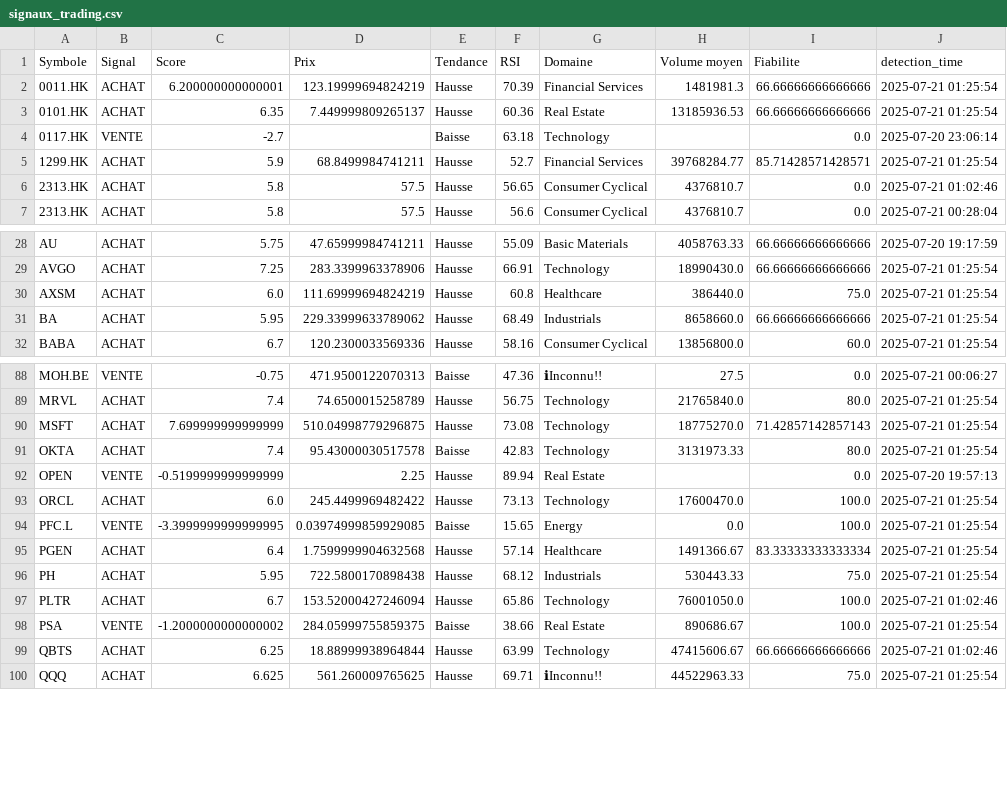
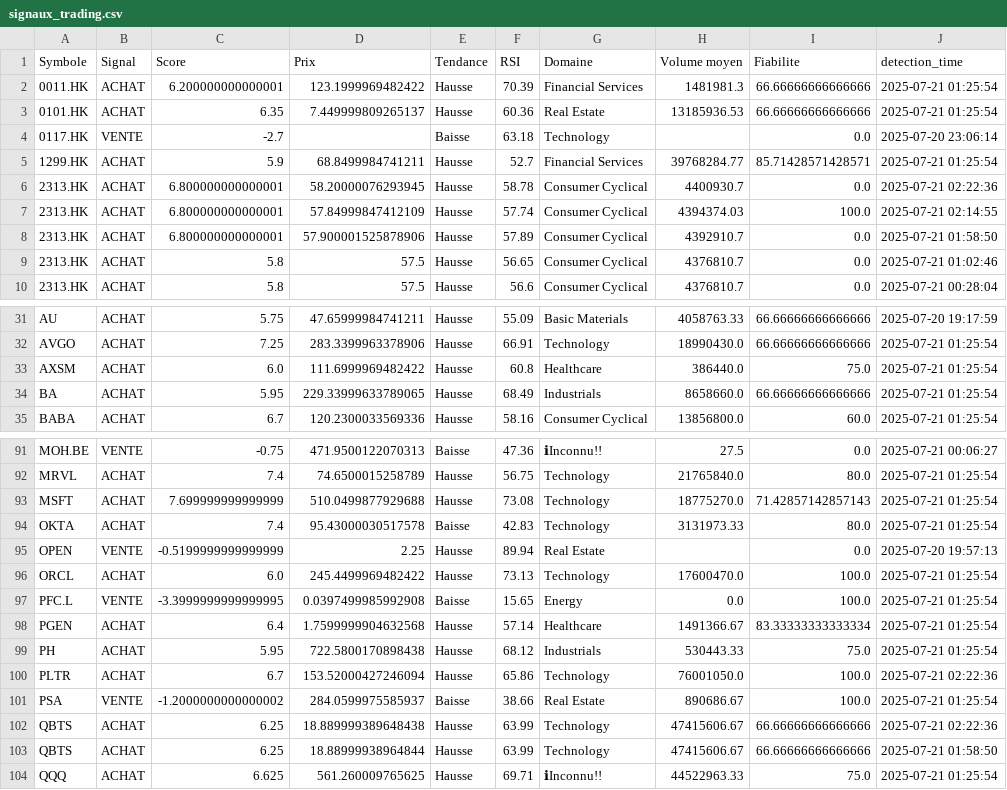
Before and after one commit to Bekay12/Gestion_trade, a CSV file: stock-analysis-ui/src/signaux_trading.csv, drawn as a sheet; only a part is shown, gaps mark what is left out; addresses are those after the commit; the diff covers the shown part only; the diff names each change by its address in the sheet, - before the commit and + after, or states it on an @@ line.

```diff
--- a/stock-analysis-ui/src/signaux_trading.csv
+++ b/stock-analysis-ui/src/signaux_trading.csv
-D2 (Prix): 123.19999694824219
+D2 (Prix): 123.1999969482422
+row 6: 2313.HK | ACHAT | 6.800000000000001 | 58.20000076293945 | Hausse | 58.78 | Consumer Cyclical | 4400930.7 | 0.0 | 2025-07-21 02:22:36
+row 7: 2313.HK | ACHAT | 6.800000000000001 | 57.84999847412109 | Hausse | 57.74 | Consumer Cyclical | 4394374.03 | 100.0 | 2025-07-21 02:14:55
+row 8: 2313.HK | ACHAT | 6.800000000000001 | 57.900001525878906 | Hausse | 57.89 | Consumer Cyclical | 4392910.7 | 0.0 | 2025-07-21 01:58:50
-D33 (Prix): 111.69999694824219
+D33 (Prix): 111.6999969482422
-D34 (Prix): 229.33999633789062
+D34 (Prix): 229.33999633789065
-D93 (Prix): 510.04998779296875
+D93 (Prix): 510.0499877929688
-D97 (Prix): 0.03974999859929085
+D97 (Prix): 0.0397499985992908
-J100 (detection_time): 2025-07-21 01:02:46
+J100 (detection_time): 2025-07-21 02:22:36
-D101 (Prix): 284.05999755859375
+D101 (Prix): 284.0599975585937
+row 102: QBTS | ACHAT | 6.25 | 18.889999389648438 | Hausse | 63.99 | Technology | 47415606.67 | 66.66666666666666 | 2025-07-21 02:22:36
-J103 (detection_time): 2025-07-21 01:02:46
+J103 (detection_time): 2025-07-21 01:58:50
```
Also changed, not shown: 13 edited cells elsewhere in this file, stock-analysis-ui/src/mes_signaux_fiables_20250721.csv, stock-analysis-ui/src/signaux_trading_20250721.csv, 2 other files.
